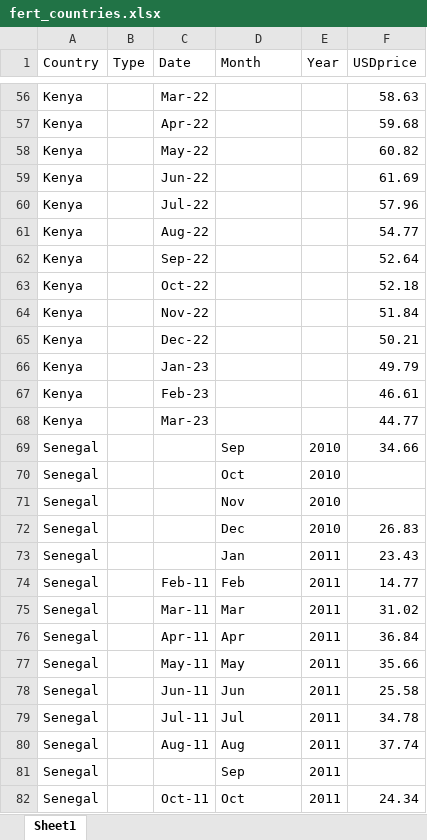
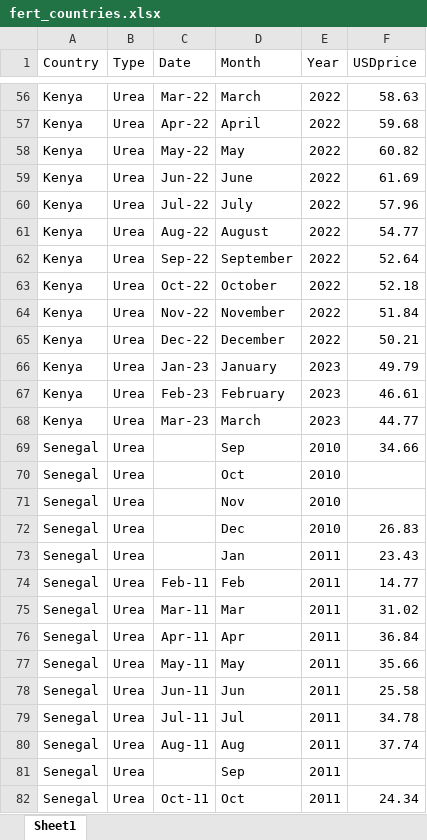
Before and after one commit to tosinsalau/Fert_x_Conflict, an Excel workbook: Country_data/fert_countries.xlsx, sheet Sheet1, drawn as a sheet; only a part is shown, gaps mark what is left out; values as stored, in another font and other column widths than the file's, no borders; the diff covers the shown part only; the diff names each change by its address in the sheet, - before the commit and + after, or states it on an @@ line.

```diff
--- a/Country_data/fert_countries.xlsx (sheet Sheet1)
+++ b/Country_data/fert_countries.xlsx (sheet Sheet1)
-B56:B82 (Type): (empty)
+B56:B82 (Type): Urea
-D56 (Month): (empty)
+D56 (Month): March
-E56:E65 (Year): (empty)
+E56:E65 (Year): 2022
-D57 (Month): (empty)
+D57 (Month): April
-D58 (Month): (empty)
+D58 (Month): May
-D59 (Month): (empty)
+D59 (Month): June
-D60 (Month): (empty)
+D60 (Month): July
-D61 (Month): (empty)
+D61 (Month): August
-D62 (Month): (empty)
+D62 (Month): September
-D63 (Month): (empty)
+D63 (Month): October
-D64 (Month): (empty)
+D64 (Month): November
-D65 (Month): (empty)
+D65 (Month): December
-D66 (Month): (empty)
+D66 (Month): January
-E66:E68 (Year): (empty)
+E66:E68 (Year): 2023
-D67 (Month): (empty)
+D67 (Month): February
-D68 (Month): (empty)
+D68 (Month): March
```
Also changed, not shown: 1801 edited cells elsewhere in this sheet.
